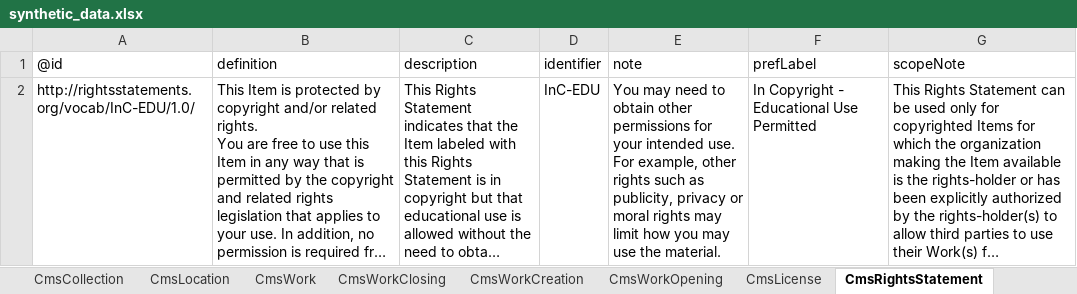
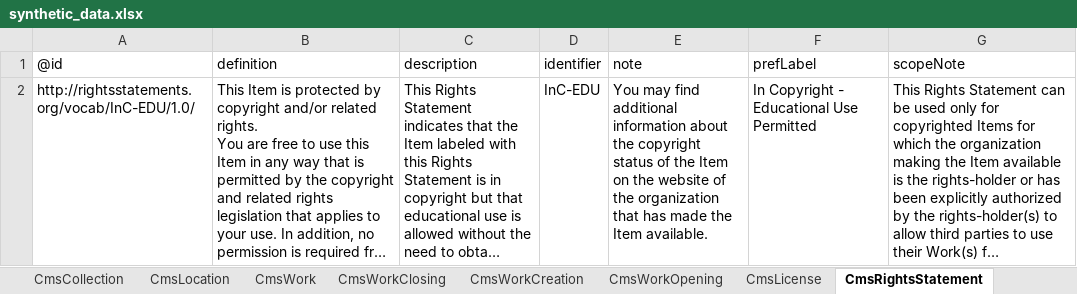
Before and after one commit to paradicms/paradicms, an Excel workbook: data/synthetic/synthetic_data.xlsx, sheet CmsRightsStatement, drawn as a sheet; long unchanged cells end in …; values as stored, in another font and other column widths than the file's, no borders; the diff names each change by its address in the sheet, - before the commit and + after, or states it on an @@ line.

```diff
--- a/data/synthetic/synthetic_data.xlsx (sheet CmsRightsStatement)
+++ b/data/synthetic/synthetic_data.xlsx (sheet CmsRightsStatement)
-E2 (note): You may need to obtain other permissions for your intended use. For example, other rights such as publicity, privacy or moral rights may limit how you may use the material.
+E2 (note): You may find additional information about the copyright status of the Item on the website of the organization that has made the Item available.
```
Also changed, not shown: sheet CmsPerson, 6 other files.
